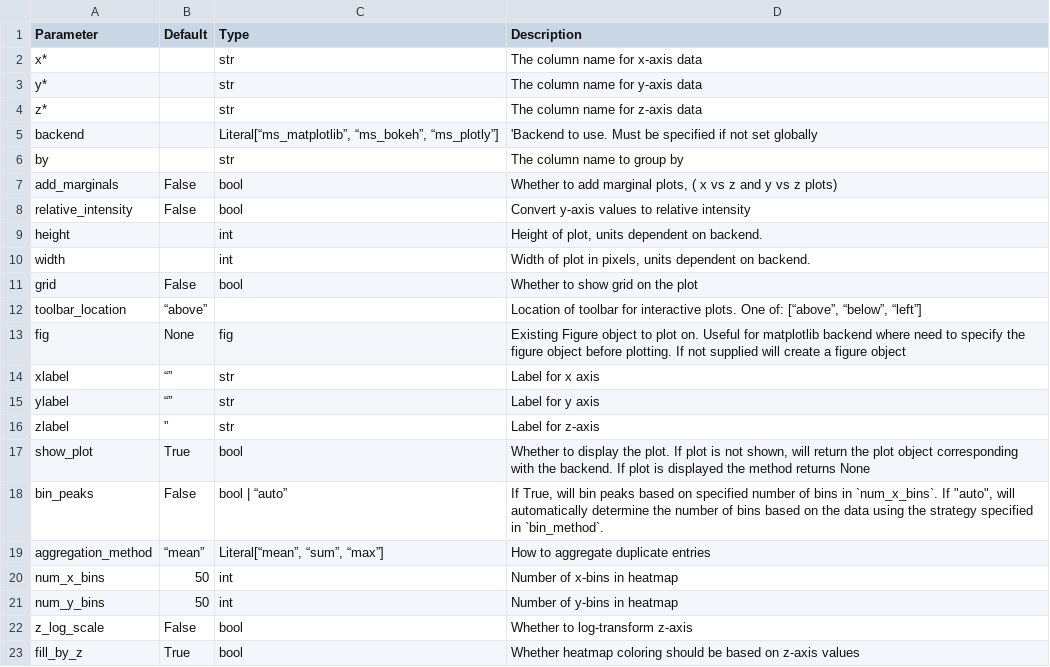
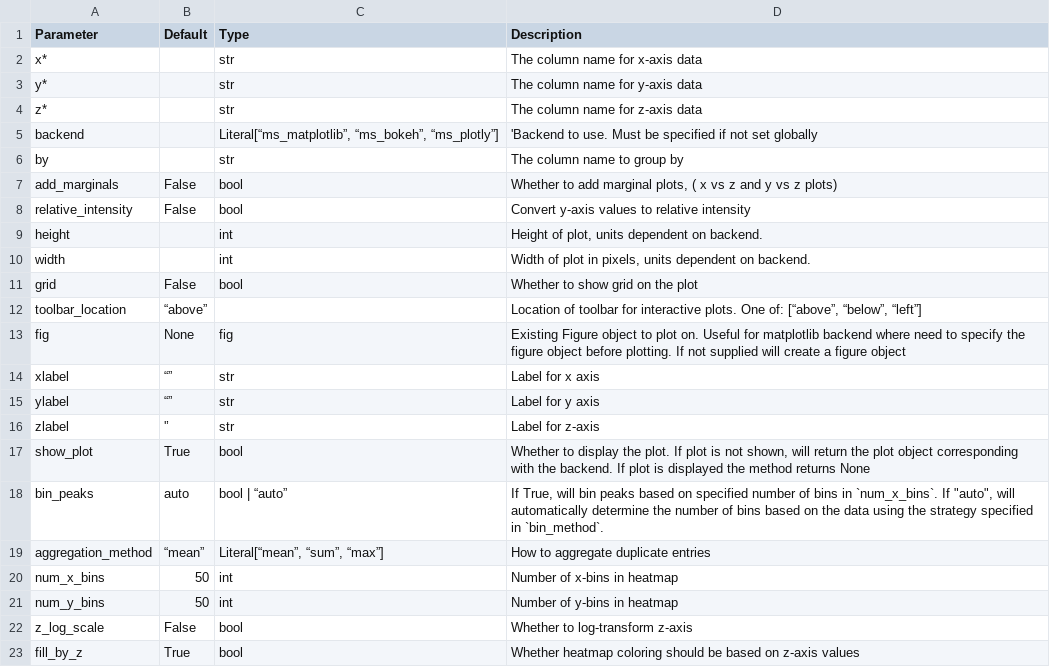
Before and after one commit to OpenMS/pyopenms_viz, a TSV file: docs/Parameters/peakMapPlot.tsv, drawn as a sheet.

Commit message:
Added doc on how to adapt bin size in peakmap plots

```diff
--- a/docs/Parameters/peakMapPlot.tsv
+++ b/docs/Parameters/peakMapPlot.tsv
@@ -17,3 +17,3 @@ zlabel	'’	str	Label for z-axis
 show_plot	True	bool	Whether to display the plot. If plot is not shown, will return the plot object corresponding with the backend. If plot is displayed the method returns None
-bin_peaks	False	bool | “auto”	If True, will bin peaks based on specified number of bins in `num_x_bins`. If "auto", will automatically determine the number of bins based on the data using the strategy specified in `bin_method`.
+bin_peaks	auto	bool | “auto”	If True, will bin peaks based on specified number of bins in `num_x_bins`. If "auto", will automatically determine the number of bins based on the data using the strategy specified in `bin_method`.
 aggregation_method	“mean”	Literal[“mean”, “sum”, “max”]	How to aggregate duplicate entries
```
Also changed, not shown: 1 other file.
